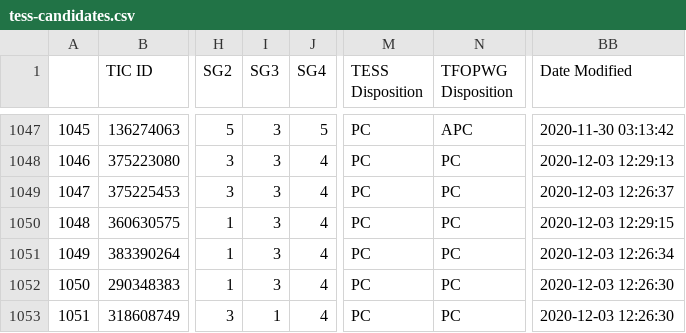
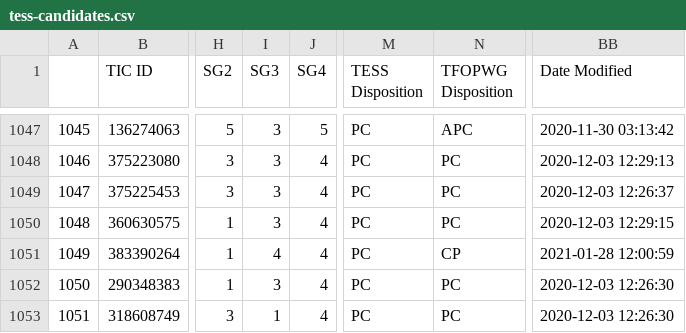
Before and after one commit to ruizhizhan/exoplots, a CSV file: data/tess-candidates.csv, drawn as a sheet; only a part is shown, gaps mark what is left out; the diff covers the shown part only; the diff names each change by its address in the sheet, - before the commit and + after, or states it on an @@ line.

```diff
--- a/data/tess-candidates.csv
+++ b/data/tess-candidates.csv
-I1051 (SG3): 3
+I1051 (SG3): 4
-N1051 (TFOPWG Disposition): PC
+N1051 (TFOPWG Disposition): CP
-BB1051 (Date Modified): 2020-12-03 12:26:34
+BB1051 (Date Modified): 2021-01-28 12:00:59
```
Also changed, not shown: 55 edited cells elsewhere in this file, 4 other files.
